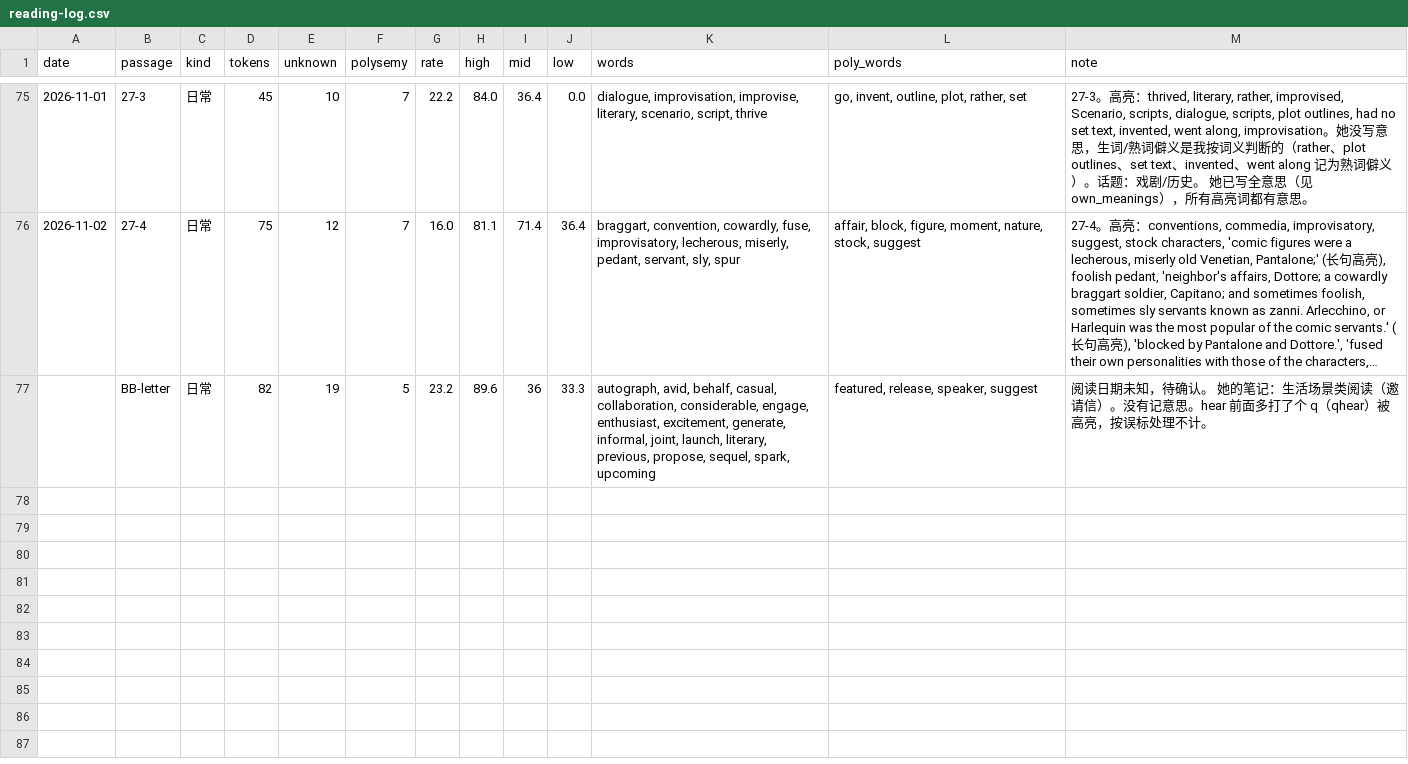
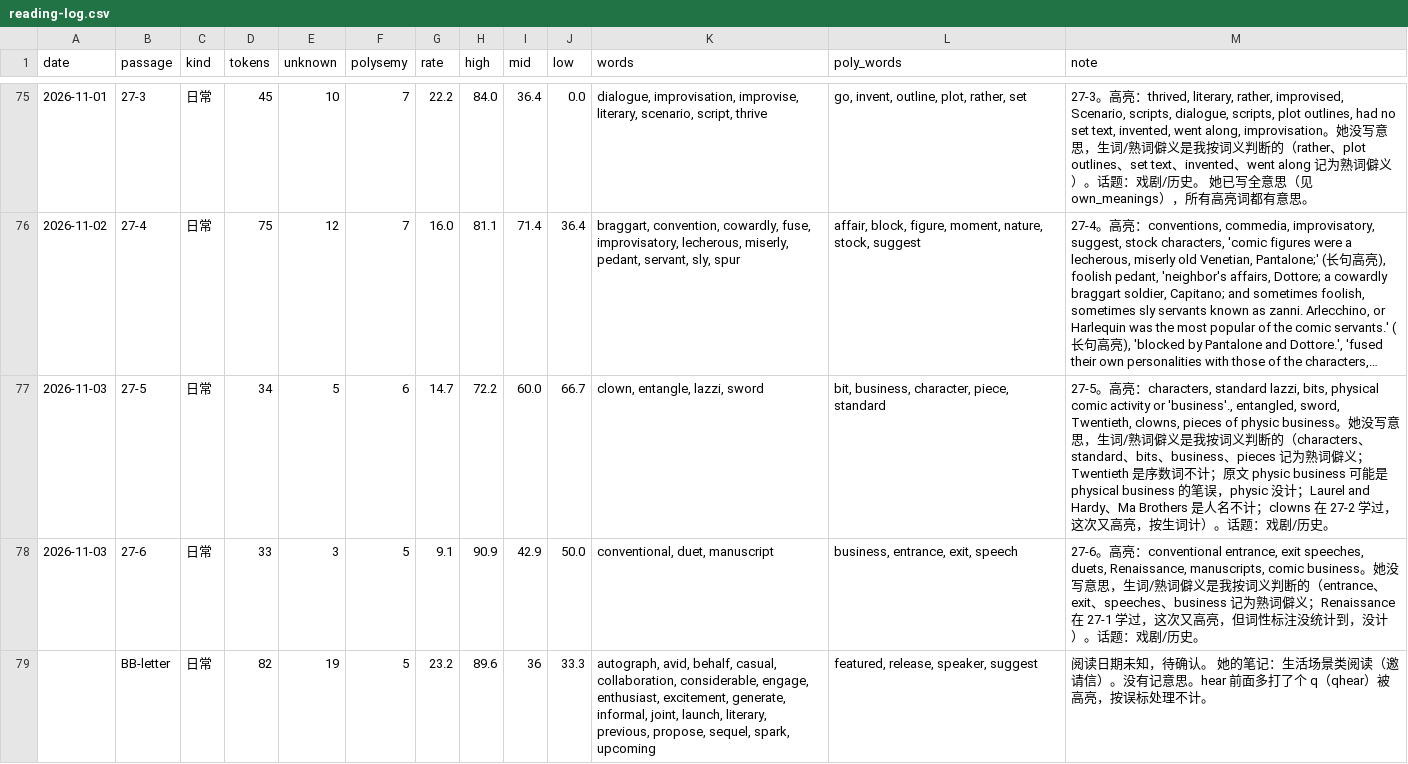
Before and after one commit to nomuhoshi/study, a CSV file: TOEFL/data/reading-log.csv, drawn as a sheet; only a part is shown, gaps mark what is left out; long unchanged cells end in …; the diff names each change by its address in the sheet, - before the commit and + after, or states it on an @@ line.

```diff
--- a/TOEFL/data/reading-log.csv
+++ b/TOEFL/data/reading-log.csv
+row 77: 2026-11-03 | 27-5 | 日常 | 34 | 5 | 6 | 14.7 | 72.2 | 60.0 | 66.7 | clown, entangle, lazzi, sword | bit, business, character, piece, standard | 27-5。高亮：characters, standard lazzi, bits, physical comic activity or 'business'., entangled, sword, Twentieth, clowns, pieces of physic business。她没写意思，生词/熟词僻义是我按词义判断的（characters、standard、bits、business、pieces 记为熟词僻义；Twentieth 是序数词不计；原文 physic business 可能是 physical business 的笔误，physic 没计；Laurel and Hardy、Ma Brothers 是人名不计；clowns 在 27-2 学过，这次又高亮，按生词计）。话题：戏剧/历史。
+row 78: 2026-11-03 | 27-6 | 日常 | 33 | 3 | 5 | 9.1 | 90.9 | 42.9 | 50.0 | conventional, duet, manuscript | business, entrance, exit, speech | 27-6。高亮：conventional entrance, exit speeches, duets, Renaissance, manuscripts, comic business。她没写意思，生词/熟词僻义是我按词义判断的（entrance、exit、speeches、business 记为熟词僻义；Renaissance 在 27-1 学过，这次又高亮，但词性标注没统计到，没计）。话题：戏剧/历史。
```
Also changed, not shown: 1 other file.
